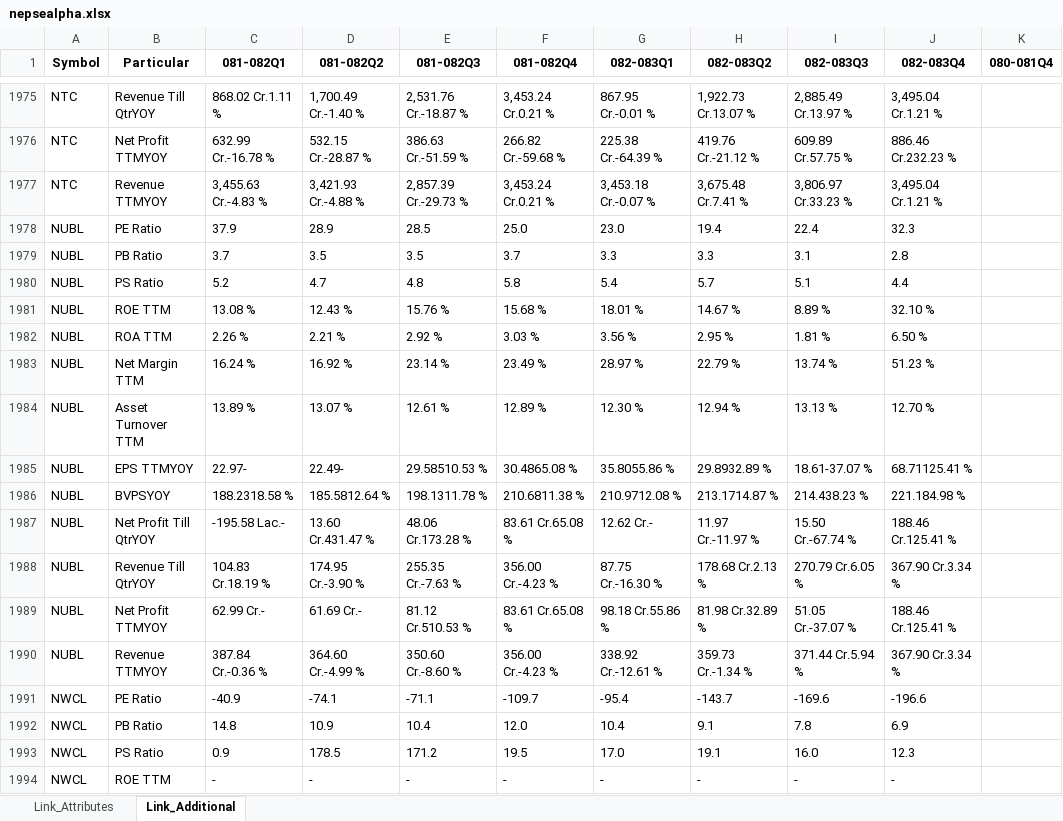
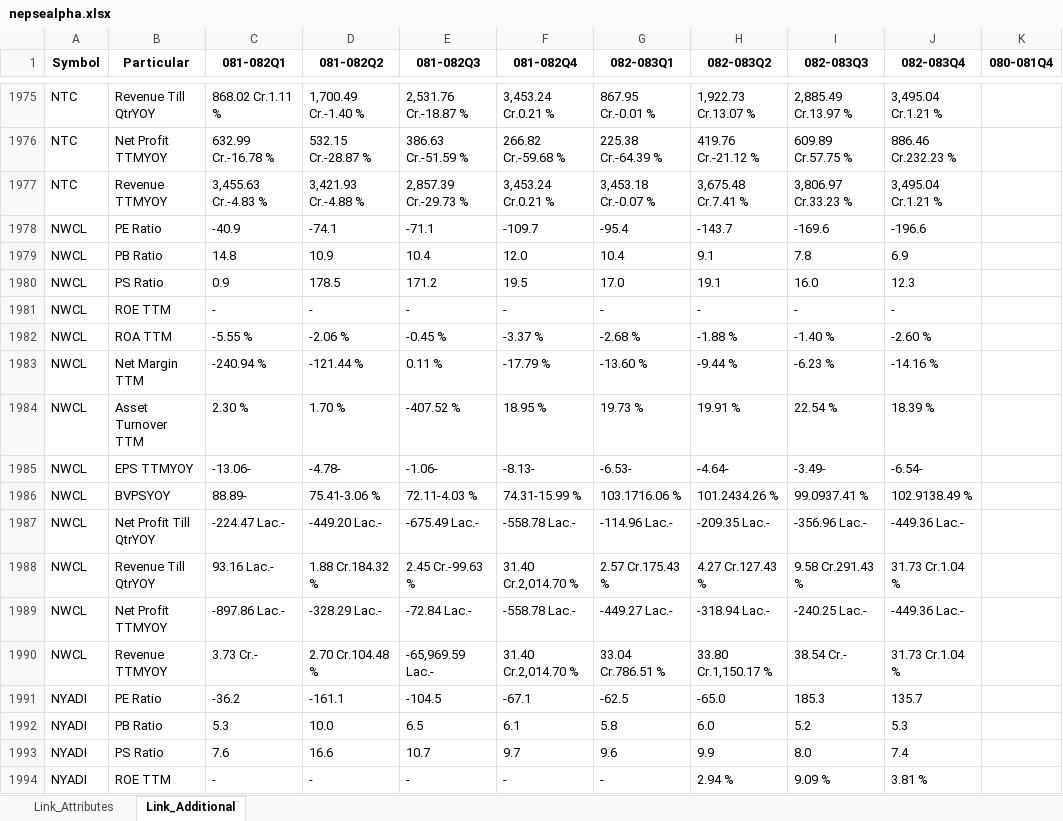
Before and after one commit to nikssspandey2000/nepsealphacrawl, an Excel workbook: nepsealpha.xlsx, sheet Link_Additional, drawn as a sheet; only a part is shown, gaps mark what is left out; the shorter side is filled out with more unchanged rows; values as stored, in another font and other column widths than the file's, no borders; the diff covers the shown part only; the diff names each change by its address in the sheet, - before the commit and + after, or states it on an @@ line.

```diff
--- a/nepsealpha.xlsx (sheet Link_Additional)
+++ b/nepsealpha.xlsx (sheet Link_Additional)
-row 1978: NUBL | PE Ratio | 37.9 | 28.9 | 28.5 | 25.0 | 23.0 | 19.4 | 22.4 | 32.3
-row 1979: NUBL | PB Ratio | 3.7 | 3.5 | 3.5 | 3.7 | 3.3 | 3.3 | 3.1 | 2.8
-row 1980: NUBL | PS Ratio | 5.2 | 4.7 | 4.8 | 5.8 | 5.4 | 5.7 | 5.1 | 4.4
-row 1981: NUBL | ROE TTM | 13.08 % | 12.43 % | 15.76 % | 15.68 % | 18.01 % | 14.67 % | 8.89 % | 32.10 %
-row 1982: NUBL | ROA TTM | 2.26 % | 2.21 % | 2.92 % | 3.03 % | 3.56 % | 2.95 % | 1.81 % | 6.50 %
-row 1983: NUBL | Net Margin TTM | 16.24 % | 16.92 % | 23.14 % | 23.49 % | 28.97 % | 22.79 % | 13.74 % | 51.23 %
-row 1984: NUBL | Asset Turnover TTM | 13.89 % | 13.07 % | 12.61 % | 12.89 % | 12.30 % | 12.94 % | 13.13 % | 12.70 %
-row 1985: NUBL | EPS TTMYOY | 22.97- | 22.49- | 29.58510.53 % | 30.4865.08 % | 35.8055.86 % | 29.8932.89 % | 18.61-37.07 % | 68.71125.41 %
-row 1986: NUBL | BVPSYOY | 188.2318.58 % | 185.5812.64 % | 198.1311.78 % | 210.6811.38 % | 210.9712.08 % | 213.1714.87 % | 214.438.23 % | 221.184.98 %
-row 1987: NUBL | Net Profit Till QtrYOY | -195.58 Lac.- | 13.60 Cr.431.47 % | 48.06 Cr.173.28 % | 83.61 Cr.65.08 % | 12.62 Cr.- | 11.97 Cr.-11.97 % | 15.50 Cr.-67.74 % | 188.46 Cr.125.41 %
-row 1988: NUBL | Revenue Till QtrYOY | 104.83 Cr.18.19 % | 174.95 Cr.-3.90 % | 255.35 Cr.-7.63 % | 356.00 Cr.-4.23 % | 87.75 Cr.-16.30 % | 178.68 Cr.2.13 % | 270.79 Cr.6.05 % | 367.90 Cr.3.34 %
-row 1989: NUBL | Net Profit TTMYOY | 62.99 Cr.- | 61.69 Cr.- | 81.12 Cr.510.53 % | 83.61 Cr.65.08 % | 98.18 Cr.55.86 % | 81.98 Cr.32.89 % | 51.05 Cr.-37.07 % | 188.46 Cr.125.41 %
-row 1990: NUBL | Revenue TTMYOY | 387.84 Cr.-0.36 % | 364.60 Cr.-4.99 % | 350.60 Cr.-8.60 % | 356.00 Cr.-4.23 % | 338.92 Cr.-12.61 % | 359.73 Cr.-1.34 % | 371.44 Cr.5.94 % | 367.90 Cr.3.34 %
```
Also changed, not shown: 624 edited cells elsewhere in this sheet, sheet Link_Attributes, 4 other files.
